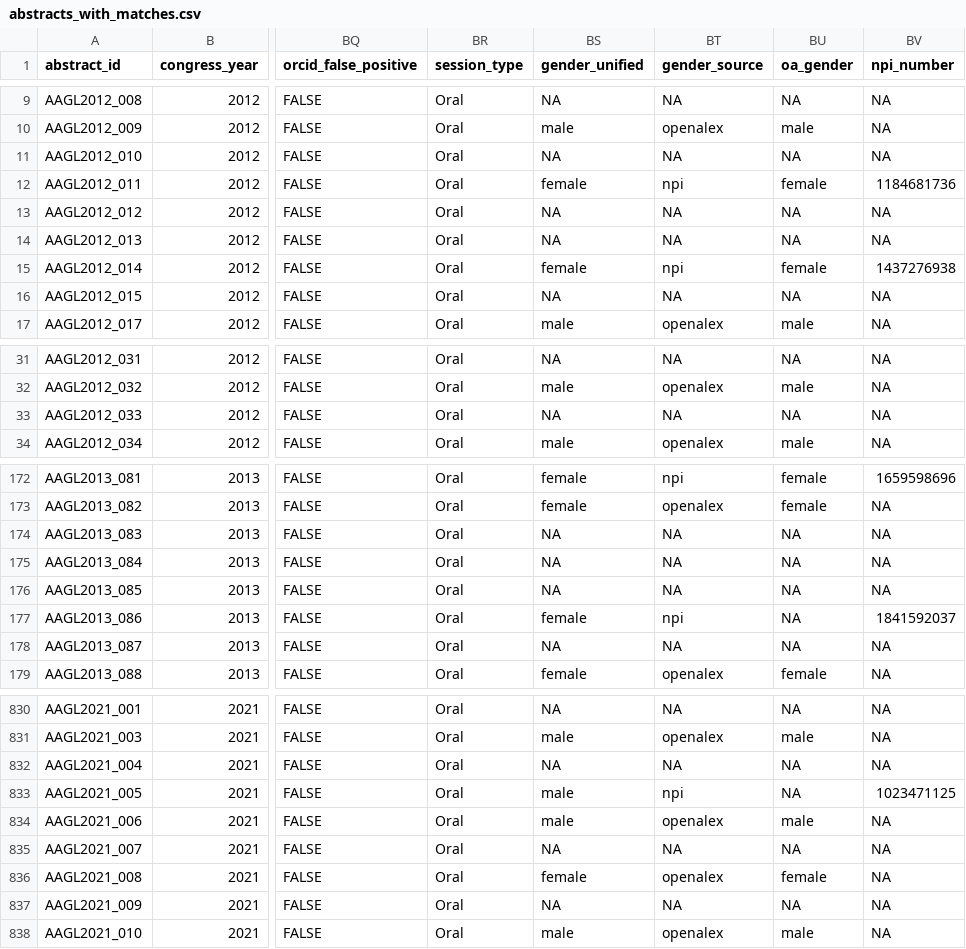
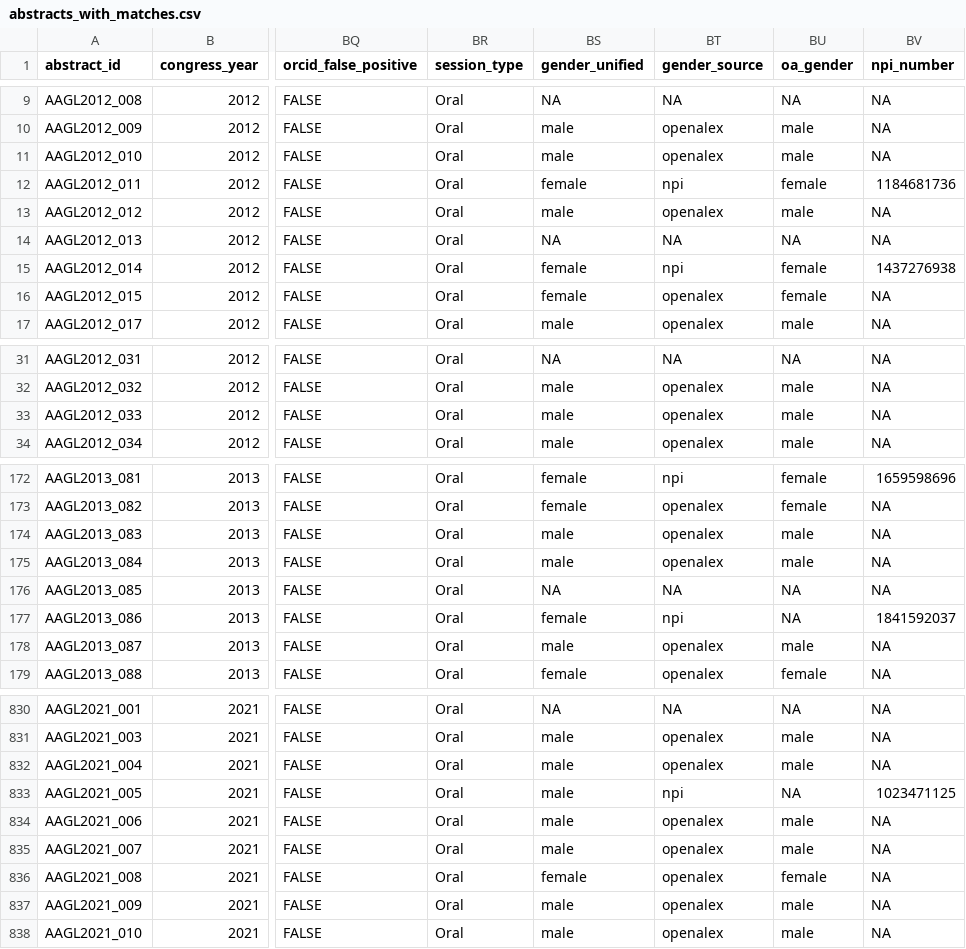
Before and after one commit to mufflyt/abstract_lifetime, a CSV file: output/abstracts_with_matches.csv, drawn as a sheet; only a part is shown, gaps mark what is left out; the diff covers the shown part only; the diff names each change by its address in the sheet, - before the commit and + after, or states it on an @@ line.

```diff
--- a/output/abstracts_with_matches.csv
+++ b/output/abstracts_with_matches.csv
-BS11 (gender_unified): NA
+BS11 (gender_unified): male
-BT11 (gender_source): NA
+BT11 (gender_source): openalex
-BU11 (oa_gender): NA
+BU11 (oa_gender): male
-BS13 (gender_unified): NA
+BS13 (gender_unified): male
-BT13 (gender_source): NA
+BT13 (gender_source): openalex
-BU13 (oa_gender): NA
+BU13 (oa_gender): male
-BS16 (gender_unified): NA
+BS16 (gender_unified): female
-BT16 (gender_source): NA
+BT16 (gender_source): openalex
-BU16 (oa_gender): NA
+BU16 (oa_gender): female
-BS33 (gender_unified): NA
+BS33 (gender_unified): male
-BT33 (gender_source): NA
+BT33 (gender_source): openalex
-BU33 (oa_gender): NA
+BU33 (oa_gender): male
-BS174:BS175 (gender_unified): NA
+BS174:BS175 (gender_unified): male
-BT174:BT175 (gender_source): NA
+BT174:BT175 (gender_source): openalex
-BU174:BU175 (oa_gender): NA
+BU174:BU175 (oa_gender): male
-BS178 (gender_unified): NA
+BS178 (gender_unified): male
-BT178 (gender_source): NA
+BT178 (gender_source): openalex
-BU178 (oa_gender): NA
+BU178 (oa_gender): male
-BS832 (gender_unified): NA
+BS832 (gender_unified): male
-BT832 (gender_source): NA
+BT832 (gender_source): openalex
-BU832 (oa_gender): NA
+BU832 (oa_gender): male
-BS835 (gender_unified): NA
+BS835 (gender_unified): male
-BT835 (gender_source): NA
+BT835 (gender_source): openalex
-BU835 (oa_gender): NA
+BU835 (oa_gender): male
-BS837 (gender_unified): NA
+BS837 (gender_unified): male
-BT837 (gender_source): NA
+BT837 (gender_source): openalex
-BU837 (oa_gender): NA
+BU837 (oa_gender): male
```
Also changed, not shown: 105 edited cells elsewhere in this file, data/validation/international_gender_lookup.csv.
